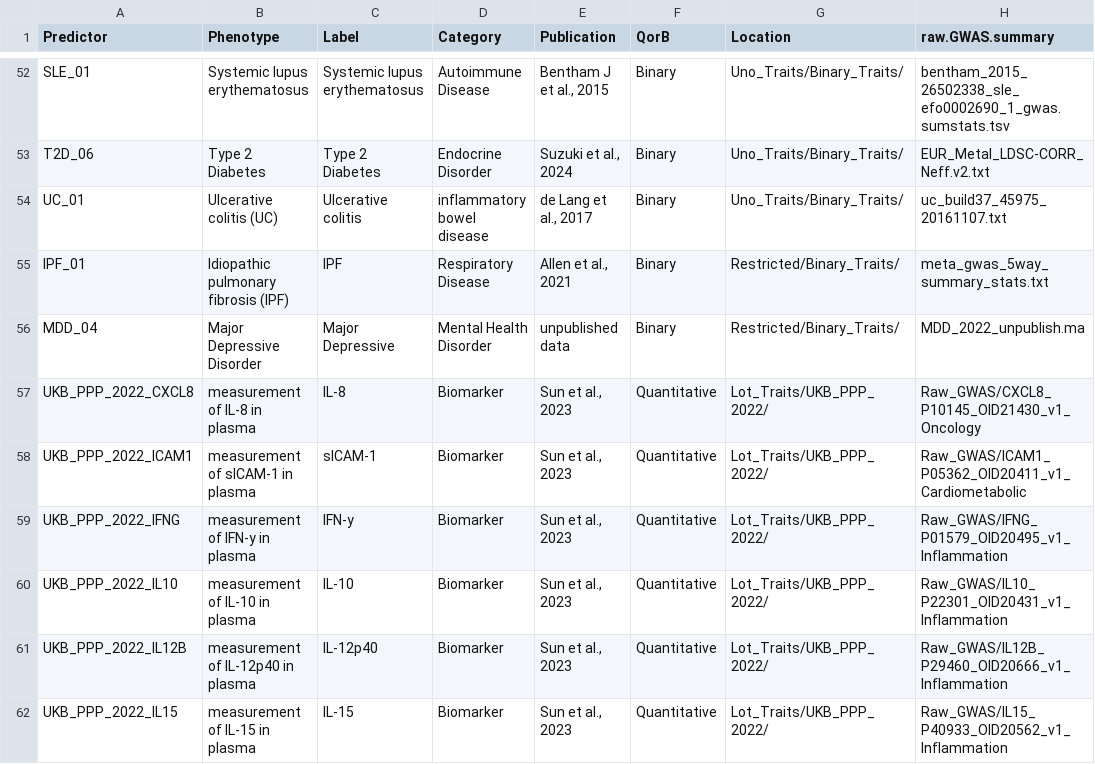
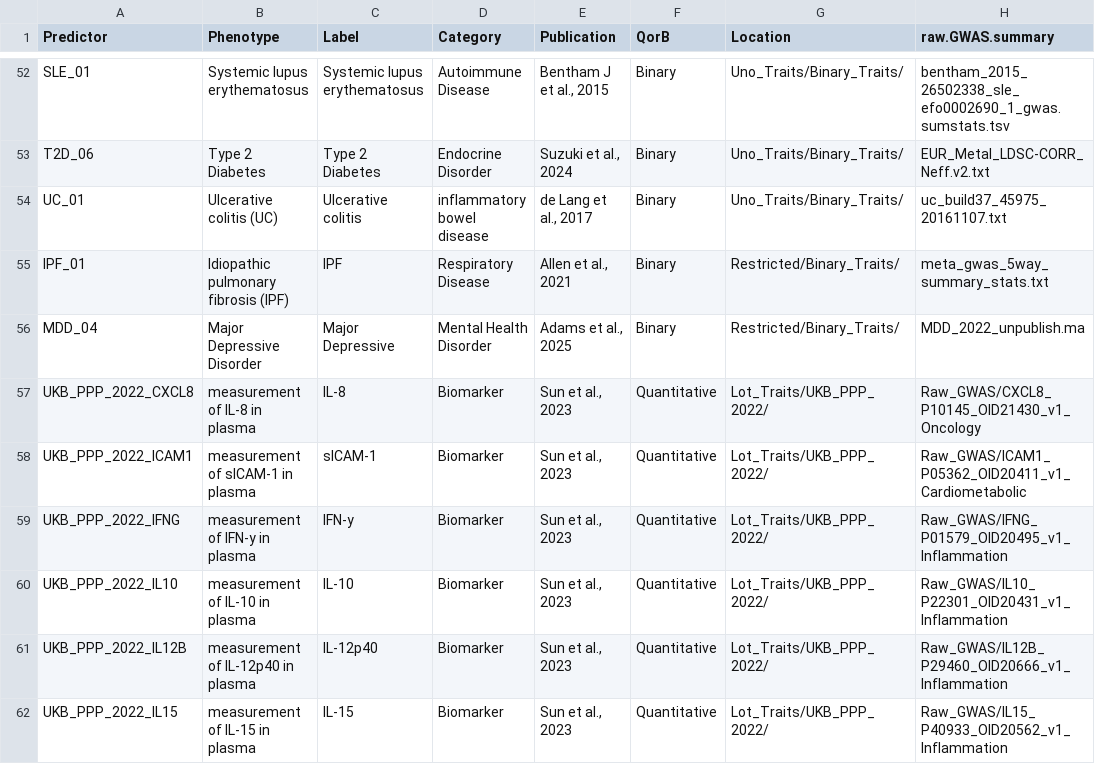
Before and after one commit to CNSGenomics/PGS_analytic_validity, a CSV file: Tables/SupTable2_Predictors.csv, drawn as a sheet; only a part is shown, gaps mark what is left out; the diff names each change by its address in the sheet, - before the commit and + after, or states it on an @@ line.

Commit message:
Update SupTable2_Predictors.csv

```diff
--- a/Tables/SupTable2_Predictors.csv
+++ b/Tables/SupTable2_Predictors.csv
-E56 (Publication): unpublished data
+E56 (Publication): Adams et al., 2025
```
